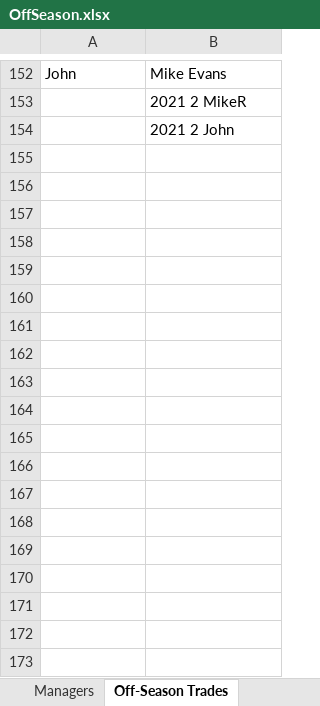
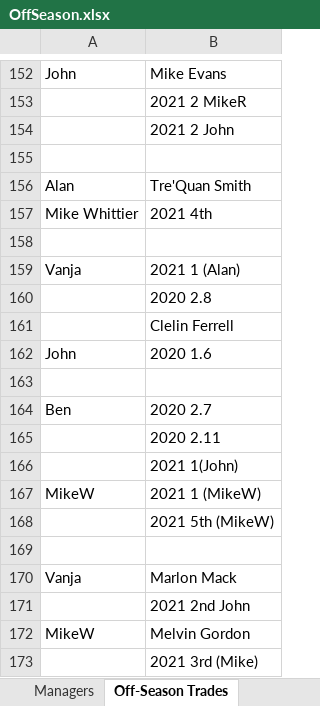
Before and after one commit to johnolson8734/Dynasty, an Excel workbook: OffSeason.xlsx, sheet Off-Season Trades, drawn as a sheet; only a part is shown, gaps mark what is left out; values as stored, in another font and other column widths than the file's, no borders; the diff names each change by its address in the sheet, - before the commit and + after, or states it on an @@ line.

```diff
--- a/OffSeason.xlsx (sheet Off-Season Trades)
+++ b/OffSeason.xlsx (sheet Off-Season Trades)
+row 155: (empty)
+row 156: Alan | Tre'Quan Smith
+row 157: Mike Whittier | 2021 4th
+row 158: (empty)
+row 159: Vanja | 2021 1 (Alan)
+row 160:  | 2020 2.8
+row 161:  | Clelin Ferrell
+row 162: John | 2020 1.6
+row 163: (empty)
+row 164: Ben | 2020 2.7
+row 165:  | 2020 2.11
+row 166:  | 2021 1(John)
+row 167: MikeW | 2021 1 (MikeW)
+row 168:  | 2021 5th (MikeW)
+row 169: (empty)
+row 170: Vanja | Marlon Mack
+row 171:  | 2021 2nd John
+row 172: MikeW | Melvin Gordon
+row 173:  | 2021 3rd (Mike)
```
Also changed, not shown: sheet Rosters, sheet Picks.
